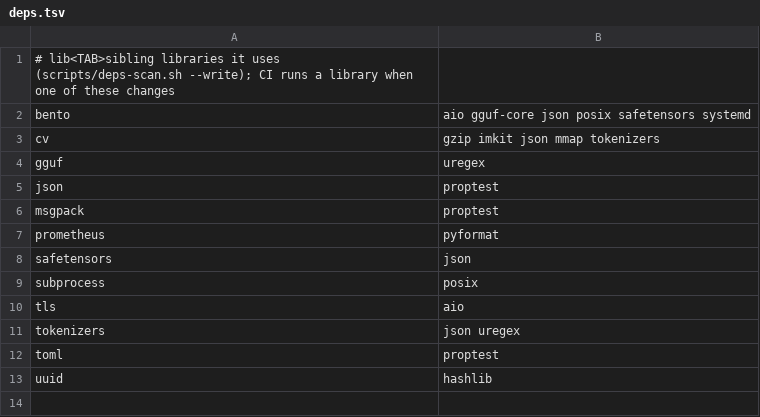
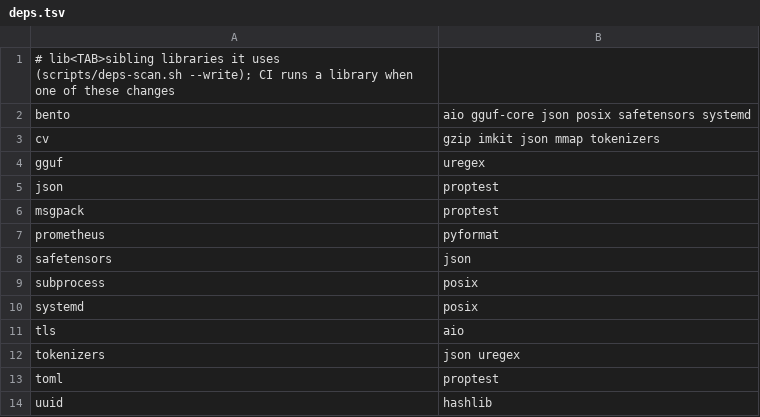
Before and after one commit to amarbaro/mojo-libs, a TSV file: deps.tsv, drawn as a sheet; the diff names each change by its address in the sheet, - before the commit and + after, or states it on an @@ line.

Commit message:
docs(readme): reflect the posix merge, supervision in cv, xmojo package name
The table was stale after subprocess and systemd moved into posix
(check.sh FAIL drift); regenerated from pyproject.toml, with the two
forwarding packages described as such and their posix pin at >=0.1.7.
deps.tsv gains systemd -> posix so CI runs systemd when posix changes.
Install text now names mojo-xmojo (the channel name, checked against
repodata: all 39 table packages are published) and says where
mojo-supervision went.

```diff
--- a/deps.tsv
+++ b/deps.tsv
+row 10: systemd | posix
```
Also changed, not shown: 4 other files.
